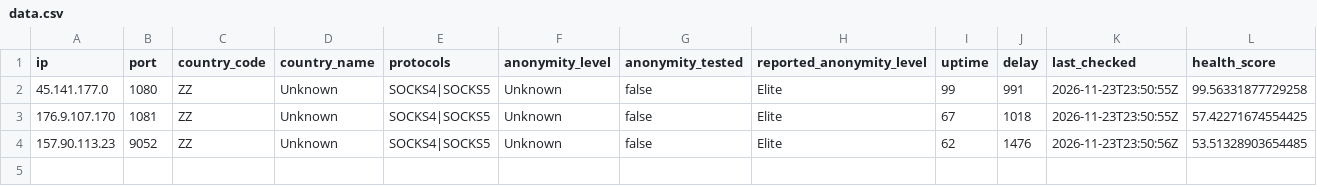
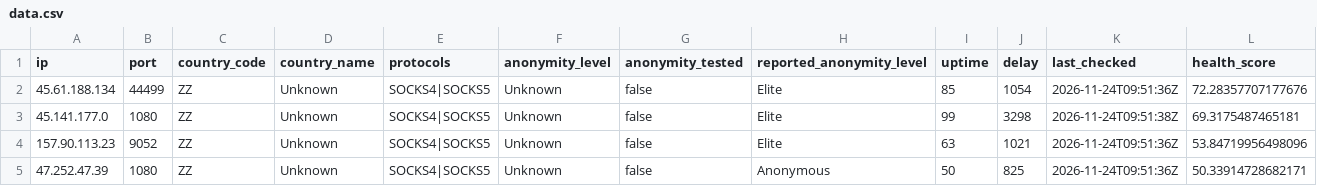
Before and after one commit to webunblocker/free-proxy-list, a CSV file: proxies/protocols/socks4/data.csv, drawn as a sheet.

```diff
--- a/proxies/protocols/socks4/data.csv
+++ b/proxies/protocols/socks4/data.csv
@@ -1,4 +1,5 @@
 ip,port,country_code,country_name,protocols,anonymity_level,anonymity_tested,reported_anonymity_level,uptime,delay,last_checked,health_score
-"45.141.177.0","1080","ZZ","Unknown","SOCKS4|SOCKS5","Unknown","false","Elite","99","991","2026-11-23T23:50:55Z","99.56331877729258"
-"176.9.107.170","1081","ZZ","Unknown","SOCKS4|SOCKS5","Unknown","false","Elite","67","1018","2026-11-23T23:50:55Z","57.42271674554425"
-"157.90.113.23","9052","ZZ","Unknown","SOCKS4|SOCKS5","Unknown","false","Elite","62","1476","2026-11-23T23:50:56Z","53.51328903654485"
+"45.61.188.134","44499","ZZ","Unknown","SOCKS4|SOCKS5","Unknown","false","Elite","85","1054","2026-11-24T09:51:36Z","72.28357707177676"
+"45.141.177.0","1080","ZZ","Unknown","SOCKS4|SOCKS5","Unknown","false","Elite","99","3298","2026-11-24T09:51:38Z","69.3175487465181"
+"157.90.113.23","9052","ZZ","Unknown","SOCKS4|SOCKS5","Unknown","false","Elite","63","1021","2026-11-24T09:51:36Z","53.84719956498096"
+"47.252.47.39","1080","ZZ","Unknown","SOCKS4|SOCKS5","Unknown","false","Anonymous","50","825","2026-11-24T09:51:36Z","50.33914728682171"
```
Also changed, not shown: proxies/protocols/https/data.csv, proxies/protocols/socks5/data.csv, 17 other files.
